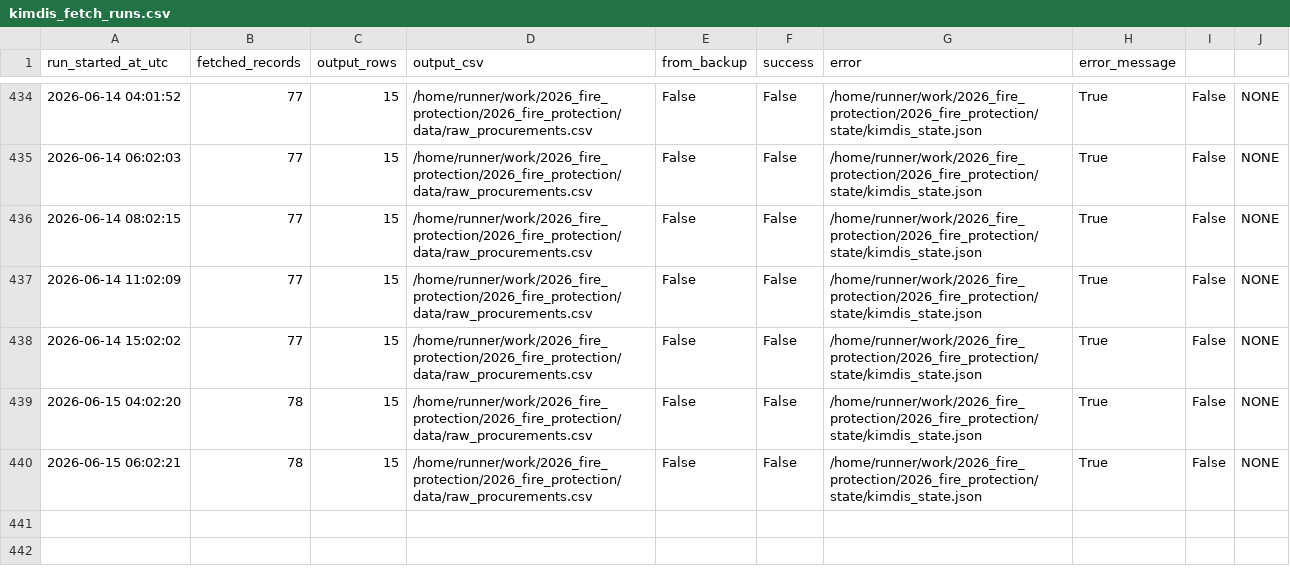
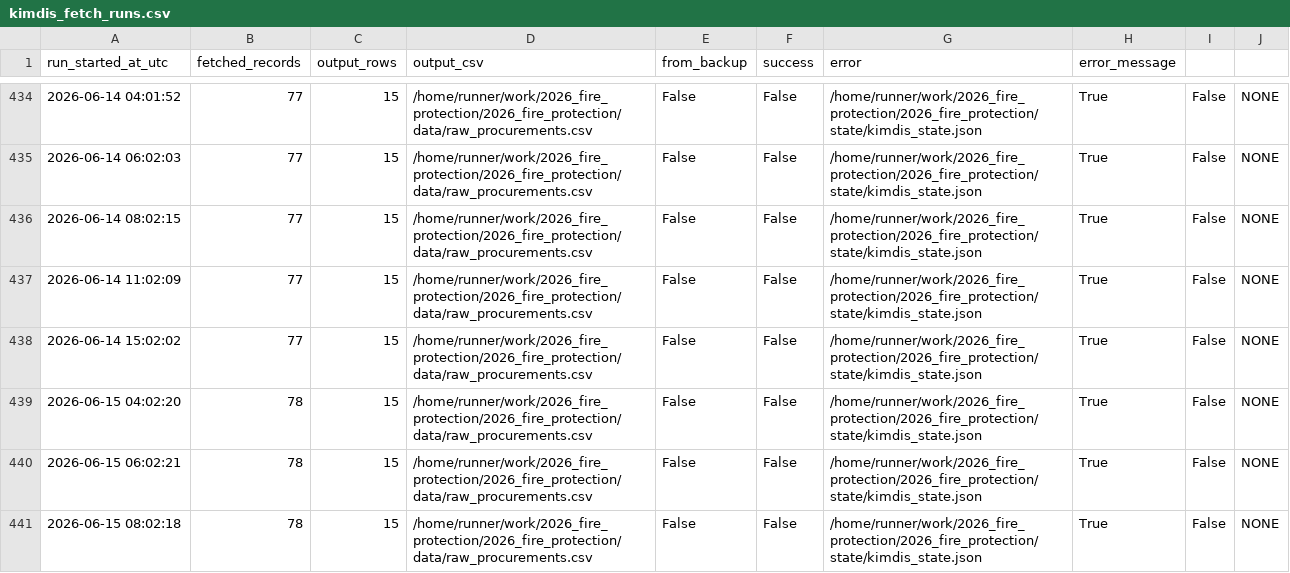
Before and after one commit to troboukis/2026_fire_protection, a CSV file: logs/kimdis_fetch_runs.csv, drawn as a sheet; only a part is shown, gaps mark what is left out.

```diff
--- a/logs/kimdis_fetch_runs.csv
+++ b/logs/kimdis_fetch_runs.csv
@@ -440 +440,2 @@ run_started_at_utc,fetched_records,output_rows,output_csv,from_backup,success,er
 2026-06-15 06:02:21,78,15,/home/runner/work/2026_fire_protection/2026_fire_protection/data/raw_procurements.csv,False,False,/home/runner/work/2026_fire_protection/2026_fire_protection/state/kimdis_state.json,True,False,NONE
+2026-06-15 08:02:18,78,15,/home/runner/work/2026_fire_protection/2026_fire_protection/data/raw_procurements.csv,False,False,/home/runner/work/2026_fire_protection/2026_fire_protection/state/kimdis_state.json,True,False,NONE
```
Also changed, not shown: logs/fetch_runs.csv, logs/relevance_filter_runs.csv, 4 other files.
